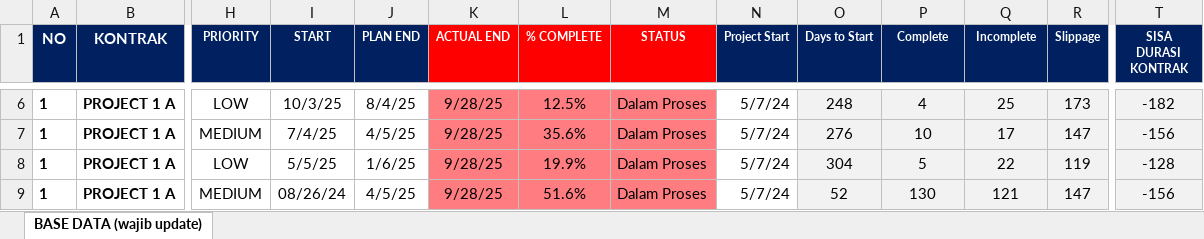
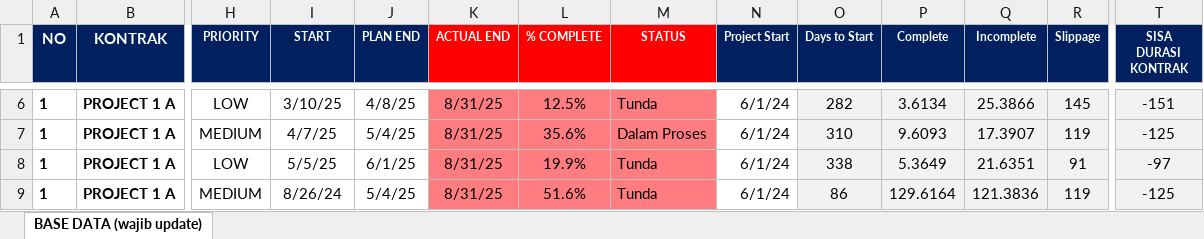
Before and after one commit to quicksxope/Dashboard-New, an Excel workbook: data/Data_project_monitoring.xlsx, sheet BASE DATA (wajib update), drawn as a sheet; only a part is shown, gaps mark what is left out; values as stored, in another font and other column widths than the file's, no borders; conditional formats and table styles not drawn; the diff covers the shown part only; the diff names each change by its address in the sheet, - before the commit and + after, or states it on an @@ line.

Commit message:
Update project_file from dashboard

```diff
--- a/data/Data_project_monitoring.xlsx (sheet BASE DATA (wajib update))
+++ b/data/Data_project_monitoring.xlsx (sheet BASE DATA (wajib update))
-I6 (START): 10/3/25
+I6 (START): 3/10/25
-J6 (PLAN END): 8/4/25
+J6 (PLAN END): 4/8/25
-K6:K9 (ACTUAL END): 9/28/25
+K6:K9 (ACTUAL END): 8/31/25
-M6 (STATUS): Dalam Proses
+M6 (STATUS): Tunda
-N6:N9 (Project Start): 5/7/24
+N6:N9 (Project Start): 6/1/24
-O6 (Days to Start): 248
+O6 (Days to Start): 282
-P6 (Complete): 4
+P6 (Complete): 3.6134
-Q6 (Incomplete): 25
+Q6 (Incomplete): 25.3866
-R6 (Slippage): 173
+R6 (Slippage): 145
-T6 (SISA DURASI KONTRAK): -182
+T6 (SISA DURASI KONTRAK): -151
-I7 (START): 7/4/25
+I7 (START): 4/7/25
-J7 (PLAN END): 4/5/25
+J7 (PLAN END): 5/4/25
-O7 (Days to Start): 276
+O7 (Days to Start): 310
-P7 (Complete): 10
+P7 (Complete): 9.6093
-Q7 (Incomplete): 17
+Q7 (Incomplete): 17.3907
-R7 (Slippage): 147
+R7 (Slippage): 119
-T7 (SISA DURASI KONTRAK): -156
+T7 (SISA DURASI KONTRAK): -125
-J8 (PLAN END): 1/6/25
+J8 (PLAN END): 6/1/25
-M8:M9 (STATUS): Dalam Proses
+M8:M9 (STATUS): Tunda
-O8 (Days to Start): 304
+O8 (Days to Start): 338
-P8 (Complete): 5
+P8 (Complete): 5.3649
-Q8 (Incomplete): 22
+Q8 (Incomplete): 21.6351
-R8 (Slippage): 119
+R8 (Slippage): 91
-T8 (SISA DURASI KONTRAK): -128
+T8 (SISA DURASI KONTRAK): -97
-I9 (START): 08/26/24
+I9 (START): 8/26/24
-J9 (PLAN END): 4/5/25
+J9 (PLAN END): 5/4/25
-O9 (Days to Start): 52
+O9 (Days to Start): 86
-P9 (Complete): 130
+P9 (Complete): 129.6164
-Q9 (Incomplete): 121
+Q9 (Incomplete): 121.3836
-R9 (Slippage): 147
+R9 (Slippage): 119
-T9 (SISA DURASI KONTRAK): -156
+T9 (SISA DURASI KONTRAK): -125
```
Also changed, not shown: 937 edited cells elsewhere in this sheet, formulas that keep their value.
